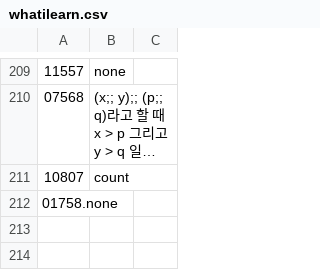
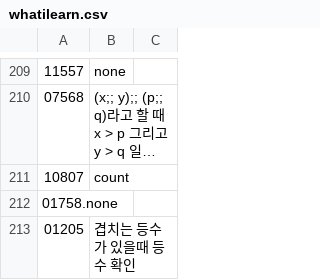
Before and after one commit to bbasung1/baekjoonpratice, a CSV file: whatilearn.csv, drawn as a sheet; only a part is shown, gaps mark what is left out; long unchanged cells end in …; the diff names each change by its address in the sheet, - before the commit and + after, or states it on an @@ line.

```diff
--- a/whatilearn.csv
+++ b/whatilearn.csv
+row 213: 01205 | 겹치는 등수가 있을때 등수 확인
```
Also changed, not shown: 1 other file.
